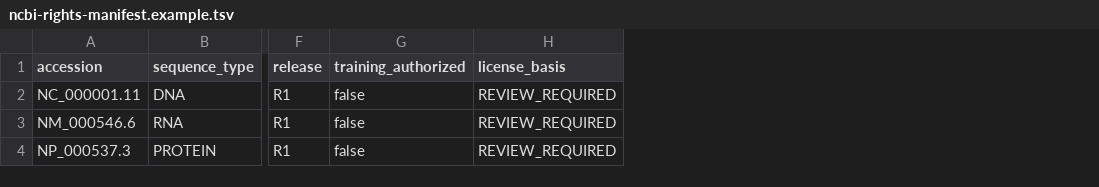
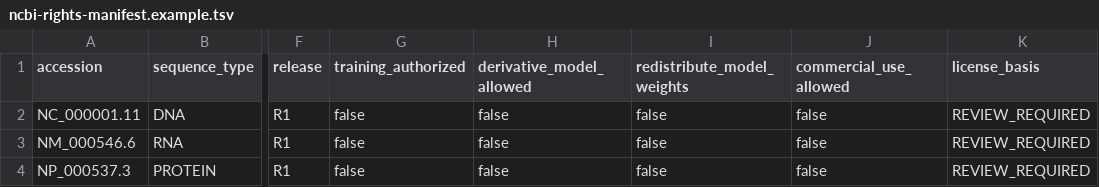
Before and after one commit to minagayid/innovator, a TSV file: research-models/schemas/ncbi-rights-manifest.example.tsv, drawn as a sheet; only a part is shown, gaps mark what is left out; the diff names each change by its address in the sheet, - before the commit and + after, or states it on an @@ line.

Commit message:
Add derivative and weight rights fields to NCBI manifest

```diff
--- a/research-models/schemas/ncbi-rights-manifest.example.tsv
+++ b/research-models/schemas/ncbi-rights-manifest.example.tsv
+column H (derivative_model_allowed), rows 2-4: all false
+column I (redistribute_model_weights), rows 2-4: all false
+column J (commercial_use_allowed), rows 2-4: all false
```
